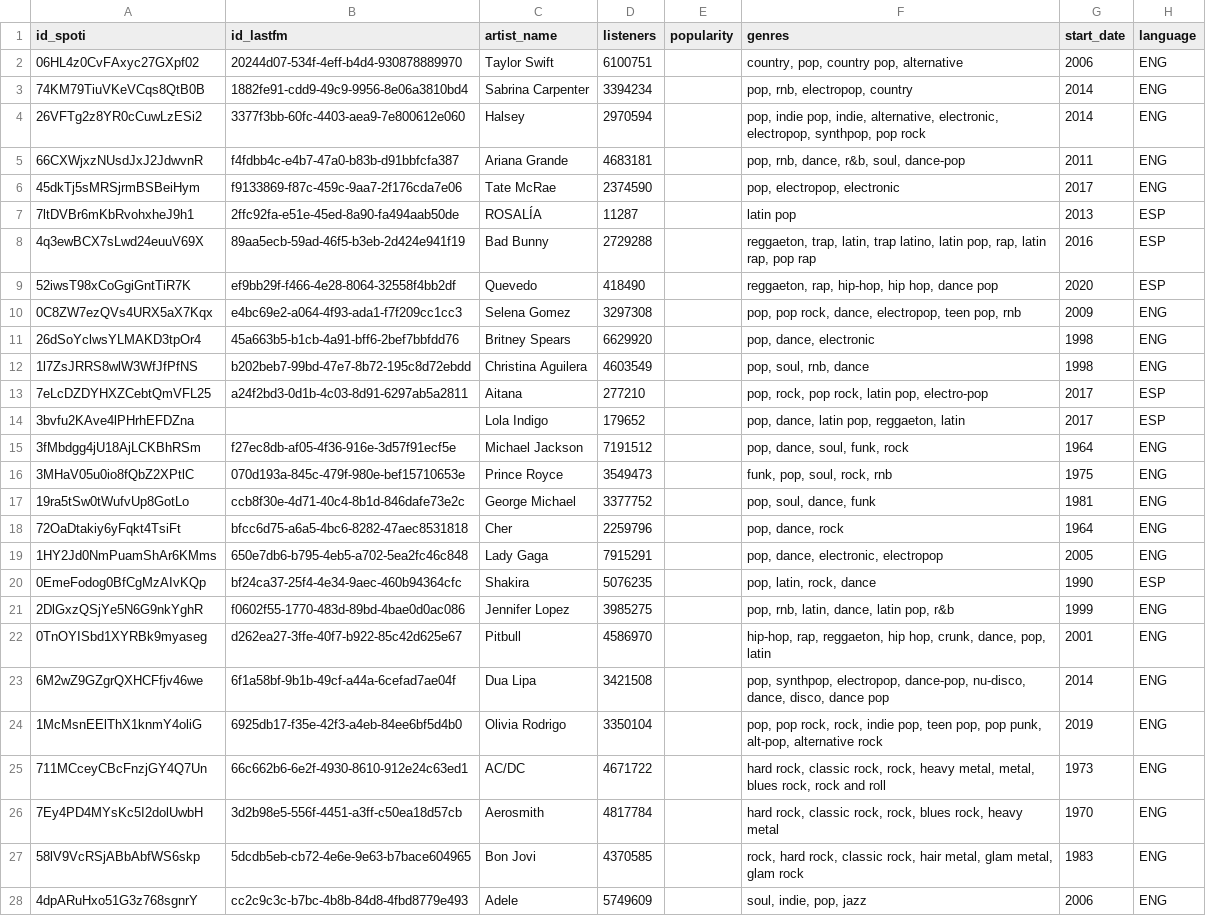
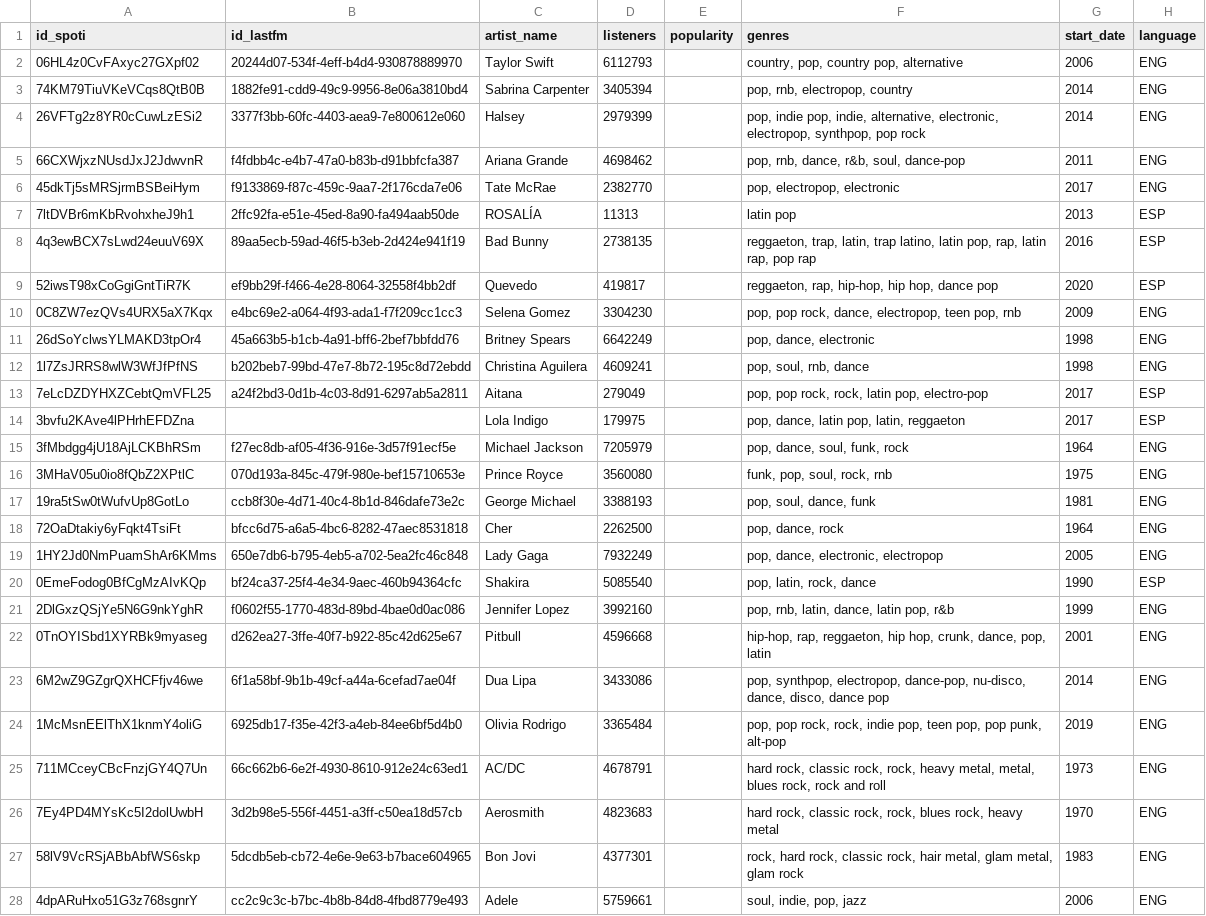
Before and after one commit to armiiin-13/artist-graph-analysis, a CSV file: data/output/artists.csv, drawn as a sheet; only a part is shown; the diff covers the shown part only; the diff names each change by its address in the sheet, - before the commit and + after, or states it on an @@ line.

Commit message:
enhancement: change three artists of the list

```diff
--- a/data/output/artists.csv
+++ b/data/output/artists.csv
-D2 (listeners): 6100751
+D2 (listeners): 6112793
-D3 (listeners): 3394234
+D3 (listeners): 3405394
-D4 (listeners): 2970594
+D4 (listeners): 2979399
-D5 (listeners): 4683181
+D5 (listeners): 4698462
-D6 (listeners): 2374590
+D6 (listeners): 2382770
-D7 (listeners): 11287
+D7 (listeners): 11313
-D8 (listeners): 2729288
+D8 (listeners): 2738135
-D9 (listeners): 418490
+D9 (listeners): 419817
-D10 (listeners): 3297308
+D10 (listeners): 3304230
-D11 (listeners): 6629920
+D11 (listeners): 6642249
-D12 (listeners): 4603549
+D12 (listeners): 4609241
-D13 (listeners): 277210
+D13 (listeners): 279049
-F13 (genres): pop, rock, pop rock, latin pop, electro-pop
+F13 (genres): pop, pop rock, rock, latin pop, electro-pop
-D14 (listeners): 179652
+D14 (listeners): 179975
-F14 (genres): pop, dance, latin pop, reggaeton, latin
+F14 (genres): pop, dance, latin pop, latin, reggaeton
-D15 (listeners): 7191512
+D15 (listeners): 7205979
-D16 (listeners): 3549473
+D16 (listeners): 3560080
-D17 (listeners): 3377752
+D17 (listeners): 3388193
-D18 (listeners): 2259796
+D18 (listeners): 2262500
-D19 (listeners): 7915291
+D19 (listeners): 7932249
-D20 (listeners): 5076235
+D20 (listeners): 5085540
-D21 (listeners): 3985275
+D21 (listeners): 3992160
-D22 (listeners): 4586970
+D22 (listeners): 4596668
-D23 (listeners): 3421508
+D23 (listeners): 3433086
-D24 (listeners): 3350104
+D24 (listeners): 3365484
-F24 (genres): …pop punk, alt-pop, alternative rock
+F24 (genres): …pop punk, alt-pop
-D25 (listeners): 4671722
+D25 (listeners): 4678791
-D26 (listeners): 4817784
+D26 (listeners): 4823683
-D27 (listeners): 4370585
+D27 (listeners): 4377301
-D28 (listeners): 5749609
+D28 (listeners): 5759661
```
Also changed, not shown: 3 added rows, 3 removed rows and 75 edited cells elsewhere in this file, 3 other files.
